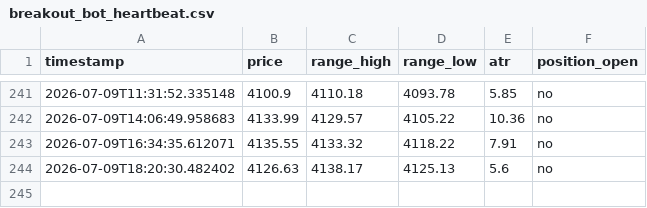
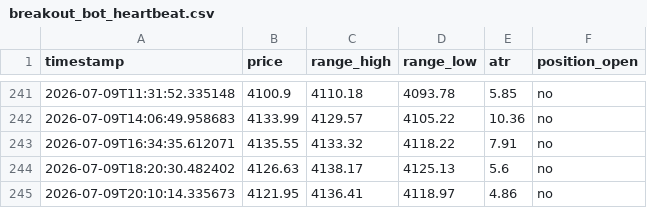
Before and after one commit to d34thm4tch/somethinggold2, a CSV file: breakout_bot_heartbeat.csv, drawn as a sheet; only a part is shown, gaps mark what is left out; the diff names each change by its address in the sheet, - before the commit and + after, or states it on an @@ line.

Commit message:
Update breakout bot logs [skip ci]

```diff
--- a/breakout_bot_heartbeat.csv
+++ b/breakout_bot_heartbeat.csv
+row 245: 2026-07-09T20:10:14.335673 | 4121.95 | 4136.41 | 4118.97 | 4.86 | no
```
